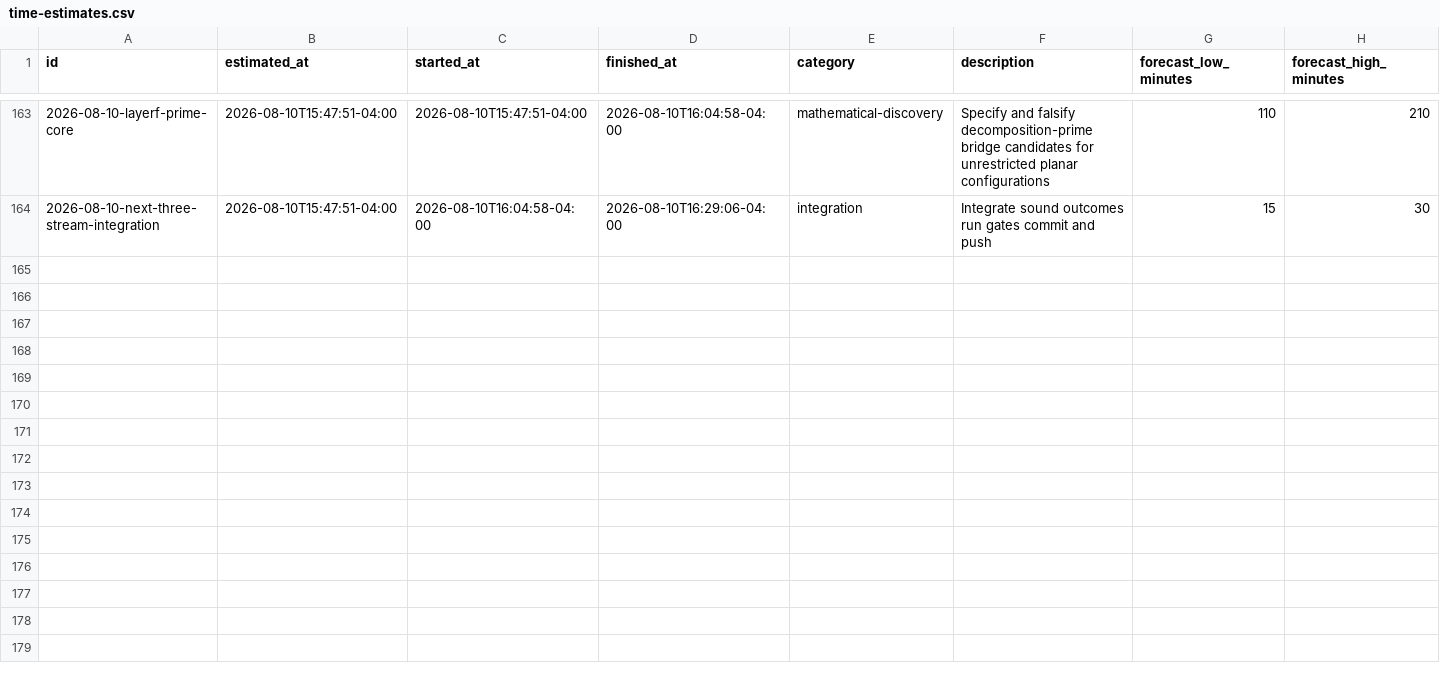
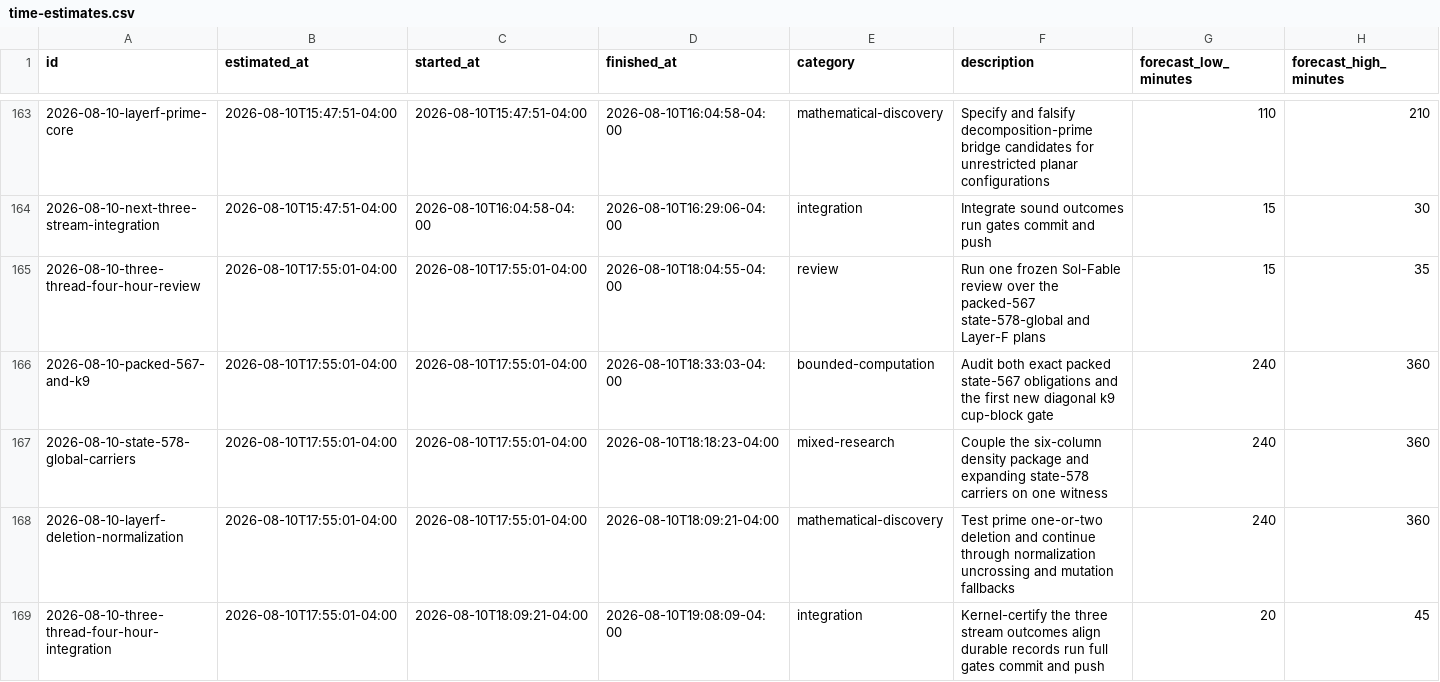
Before and after one commit to GLitchfield/erdos-szekeres-convex-poly, a CSV file: docs/agents/time-estimates.csv, drawn as a sheet; only a part is shown, gaps mark what is left out; rows hold the shown columns only; the diff names each change by its address in the sheet, - before the commit and + after, or states it on an @@ line.

Commit message:
formalize Layer-F obstruction and state-578 carriers

```diff
--- a/docs/agents/time-estimates.csv
+++ b/docs/agents/time-estimates.csv
+row 165: 2026-08-10-three-thread-four-hour-review | 2026-08-10T17:55:01-04:00 | 2026-08-10T17:55:01-04:00 | 2026-08-10T18:04:55-04:00 | review | Run one frozen Sol-Fable review over the packed-567 state-578-global and Layer-F plans | 15 | 35
+row 166: 2026-08-10-packed-567-and-k9 | 2026-08-10T17:55:01-04:00 | 2026-08-10T17:55:01-04:00 | 2026-08-10T18:33:03-04:00 | bounded-computation | Audit both exact packed state-567 obligations and the first new diagonal k9 cup-block gate | 240 | 360
+row 167: 2026-08-10-state-578-global-carriers | 2026-08-10T17:55:01-04:00 | 2026-08-10T17:55:01-04:00 | 2026-08-10T18:18:23-04:00 | mixed-research | Couple the six-column density package and expanding state-578 carriers on one witness | 240 | 360
+row 168: 2026-08-10-layerf-deletion-normalization | 2026-08-10T17:55:01-04:00 | 2026-08-10T17:55:01-04:00 | 2026-08-10T18:09:21-04:00 | mathematical-discovery | Test prime one-or-two deletion and continue through normalization uncrossing and mutation fallbacks | 240 | 360
+row 169: 2026-08-10-three-thread-four-hour-integration | 2026-08-10T17:55:01-04:00 | 2026-08-10T18:09:21-04:00 | 2026-08-10T19:08:09-04:00 | integration | Kernel-certify the three stream outcomes align durable records run full gates commit and push | 20 | 45
```
Also changed, not shown: 16 other files.
